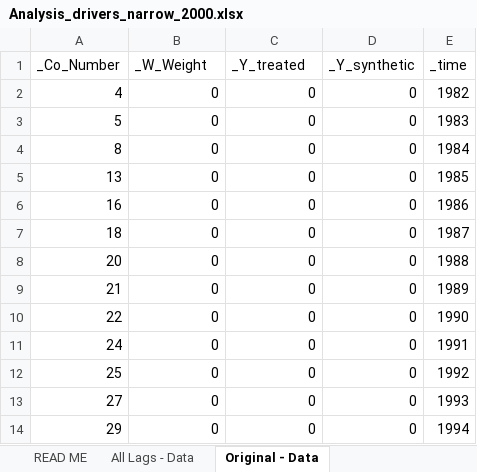
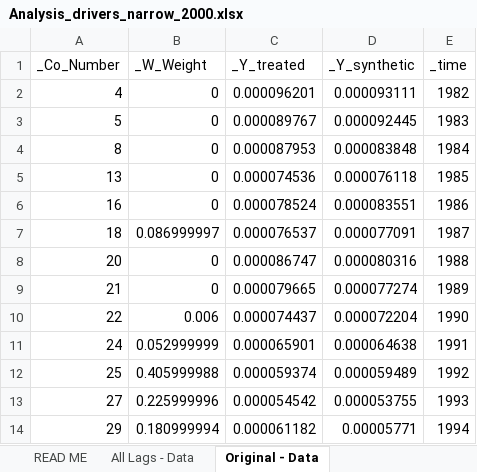
Before and after one commit to johniselin/Liquor-Taxation-and-Alcohol-Related-Driving-Fatalities, an Excel workbook: Analysis_drivers_narrow_2000.xlsx, sheet Original - Data, drawn as a sheet; only a part is shown; values as stored, in another font and other column widths than the file's, no borders; the diff covers the shown part only; the diff names each change by its address in the sheet, - before the commit and + after, or states it on an @@ line.

```diff
--- a/Analysis_drivers_narrow_2000.xlsx (sheet Original - Data)
+++ b/Analysis_drivers_narrow_2000.xlsx (sheet Original - Data)
-C2 (_Y_treated): 0
+C2 (_Y_treated): 0.000096201
-D2 (_Y_synthetic): 0
+D2 (_Y_synthetic): 0.000093111
-C3 (_Y_treated): 0
+C3 (_Y_treated): 0.000089767
-D3 (_Y_synthetic): 0
+D3 (_Y_synthetic): 0.000092445
-C4 (_Y_treated): 0
+C4 (_Y_treated): 0.000087953
-D4 (_Y_synthetic): 0
+D4 (_Y_synthetic): 0.000083848
-C5 (_Y_treated): 0
+C5 (_Y_treated): 0.000074536
-D5 (_Y_synthetic): 0
+D5 (_Y_synthetic): 0.000076118
-C6 (_Y_treated): 0
+C6 (_Y_treated): 0.000078524
-D6 (_Y_synthetic): 0
+D6 (_Y_synthetic): 0.000083551
-B7 (_W_Weight): 0
+B7 (_W_Weight): 0.086999997
-C7 (_Y_treated): 0
+C7 (_Y_treated): 0.000076537
-D7 (_Y_synthetic): 0
+D7 (_Y_synthetic): 0.000077091
-C8 (_Y_treated): 0
+C8 (_Y_treated): 0.000086747
-D8 (_Y_synthetic): 0
+D8 (_Y_synthetic): 0.000080316
-C9 (_Y_treated): 0
+C9 (_Y_treated): 0.000079665
-D9 (_Y_synthetic): 0
+D9 (_Y_synthetic): 0.000077274
-B10 (_W_Weight): 0
+B10 (_W_Weight): 0.006
-C10 (_Y_treated): 0
+C10 (_Y_treated): 0.000074437
-D10 (_Y_synthetic): 0
+D10 (_Y_synthetic): 0.000072204
-B11 (_W_Weight): 0
+B11 (_W_Weight): 0.052999999
-C11 (_Y_treated): 0
+C11 (_Y_treated): 0.000065901
-D11 (_Y_synthetic): 0
+D11 (_Y_synthetic): 0.000064638
-B12 (_W_Weight): 0
+B12 (_W_Weight): 0.405999988
-C12 (_Y_treated): 0
+C12 (_Y_treated): 0.000059374
-D12 (_Y_synthetic): 0
+D12 (_Y_synthetic): 0.000059489
-B13 (_W_Weight): 0
+B13 (_W_Weight): 0.225999996
-C13 (_Y_treated): 0
+C13 (_Y_treated): 0.000054542
-D13 (_Y_synthetic): 0
+D13 (_Y_synthetic): 0.000053755
-B14 (_W_Weight): 0
+B14 (_W_Weight): 0.180999994
-C14 (_Y_treated): 0
+C14 (_Y_treated): 0.000061182
-D14 (_Y_synthetic): 0
+D14 (_Y_synthetic): 0.00005771
```
Also changed, not shown: 14 added rows, 14 removed rows and 15 edited cells elsewhere in this sheet, sheet Placebo Lags - Data, sheet Placebo - Data, sheet Placebo Figure, sheet Placebo Lags Figure, sheet Lag Test, sheet Pre-Treatment Test, 8 more sheets, charts or pictures, Analysis_drivers_controls_2000.xlsx, Analysis_drivers_controls_2010.xlsx, 15 other files.
